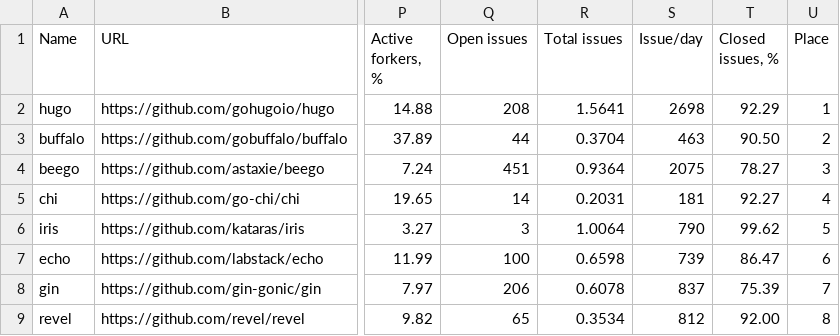
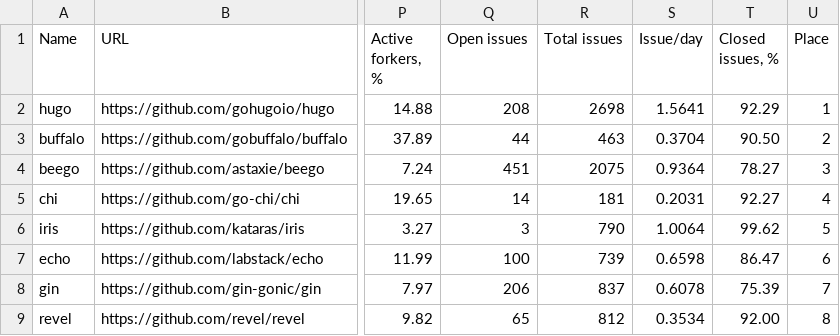
Before and after one commit to fedir/ghstat, a CSV file: result.csv, drawn as a sheet; only a part is shown, gaps mark what is left out; the diff names each change by its address in the sheet, - before the commit and + after, or states it on an @@ line.

Commit message:
Column order fix

```diff
--- a/result.csv
+++ b/result.csv
-R2 (Total issues): 1.5641
+R2 (Total issues): 2698
-S2 (Issue/day): 2698
+S2 (Issue/day): 1.5641
-R3 (Total issues): 0.3704
+R3 (Total issues): 463
-S3 (Issue/day): 463
+S3 (Issue/day): 0.3704
-R4 (Total issues): 0.9364
+R4 (Total issues): 2075
-S4 (Issue/day): 2075
+S4 (Issue/day): 0.9364
-R5 (Total issues): 0.2031
+R5 (Total issues): 181
-S5 (Issue/day): 181
+S5 (Issue/day): 0.2031
-R6 (Total issues): 1.0064
+R6 (Total issues): 790
-S6 (Issue/day): 790
+S6 (Issue/day): 1.0064
-R7 (Total issues): 0.6598
+R7 (Total issues): 739
-S7 (Issue/day): 739
+S7 (Issue/day): 0.6598
-R8 (Total issues): 0.6078
+R8 (Total issues): 837
-S8 (Issue/day): 837
+S8 (Issue/day): 0.6078
-R9 (Total issues): 0.3534
+R9 (Total issues): 812
-S9 (Issue/day): 812
+S9 (Issue/day): 0.3534
```
Also changed, not shown: stats/all_frameworks.csv, stats/go_frameworks.csv, 6 other files.
